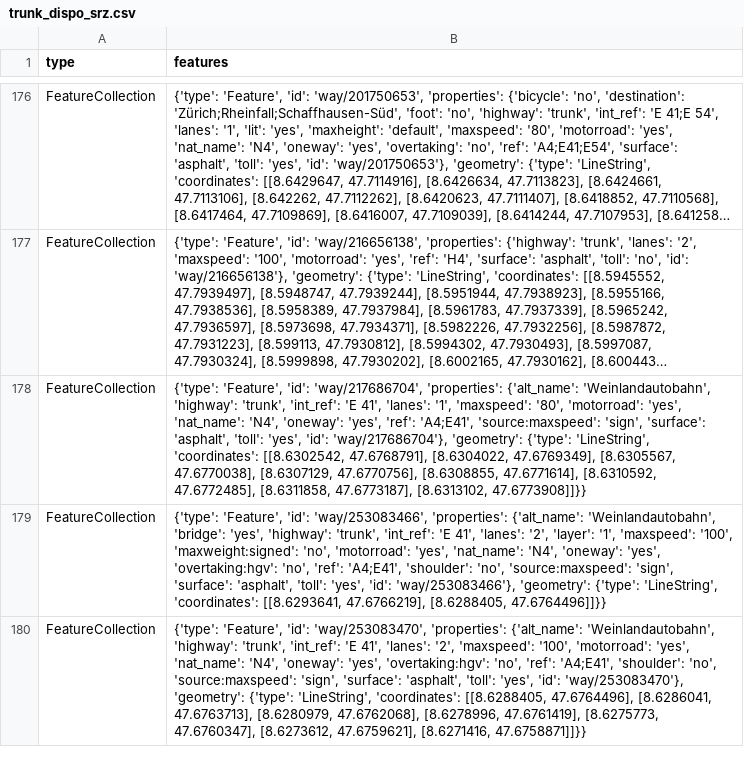
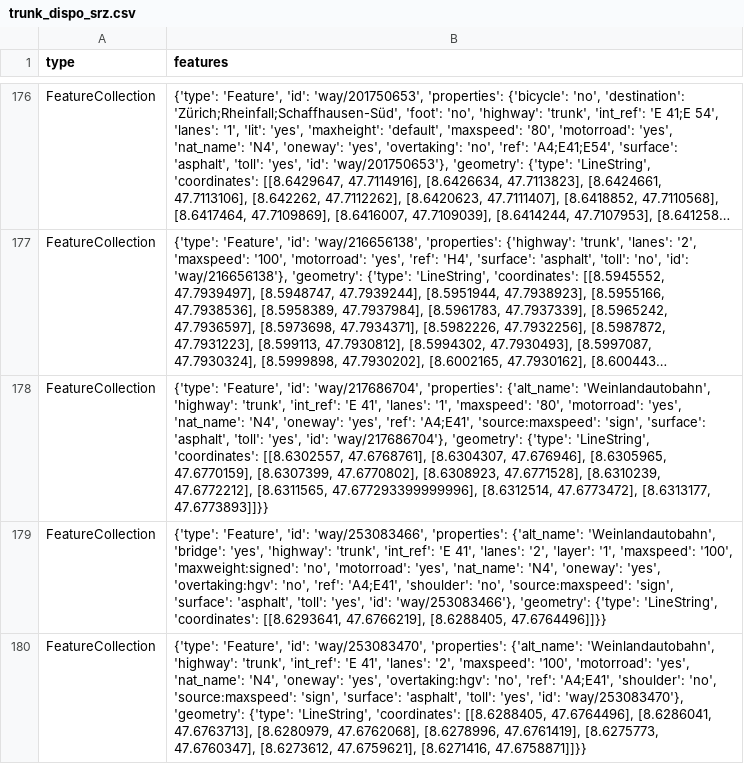
Before and after one commit to OpenBracketsCH/rescue-data, a CSV file: data/csv/highway/trunk/trunk_dispo_srz.csv, drawn as a sheet; only a part is shown, gaps mark what is left out; long unchanged cells end in …; the diff covers the shown part only; the diff names each change by its address in the sheet, - before the commit and + after, or states it on an @@ line.

```diff
--- a/data/csv/highway/trunk/trunk_dispo_srz.csv
+++ b/data/csv/highway/trunk/trunk_dispo_srz.csv
-B178 (features): …'LineString', 'coordinates': [[8.6302542, 47.6768791], [8.6304022, 47.6769349], [8.6305567, 47.6770038], [8.6307129, 47.6770756], [8.6308855, 47.6771614], [8.6310592, 47.6772485], [8.6311858, 47.6773187], [8.6313102, 47.6773908]]}}
+B178 (features): …'LineString', 'coordinates': [[8.6302557, 47.6768761], [8.6304307, 47.676946], [8.6305965, 47.6770159], [8.6307399, 47.6770802], [8.6308923, 47.6771528], [8.6310239, 47.6772212], [8.6311565, 47.677293399999996], [8.6312514, 47.6773472], [8.6313177, 47.6773893]]}}
```
Also changed, not shown: 1 removed row and 10 edited cells elsewhere in this file, data/csv/access/gates/gates_kt_sh.csv, data/csv/access/gates/gates_kt_sz.csv, 5 other files.
